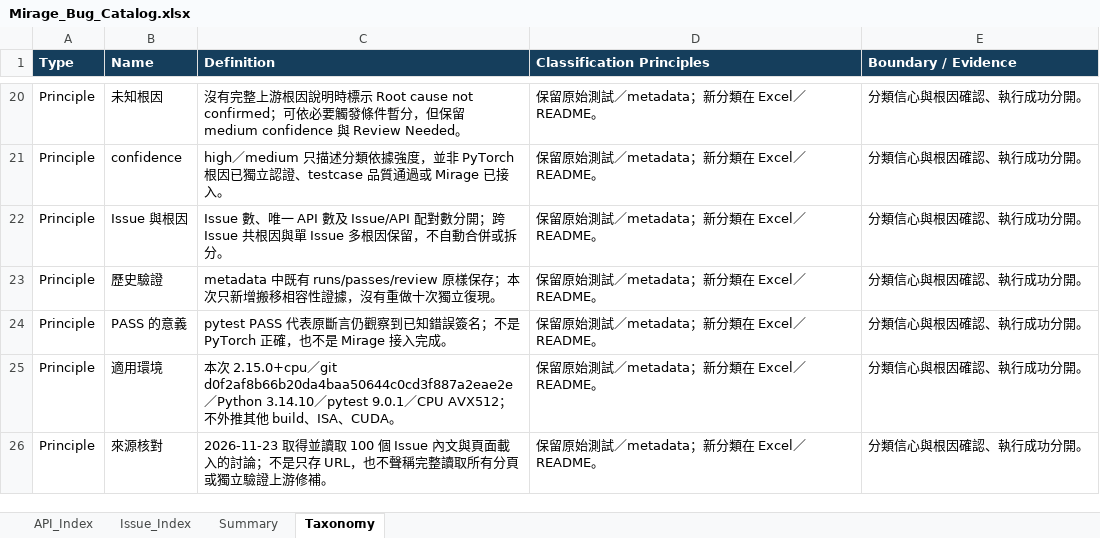
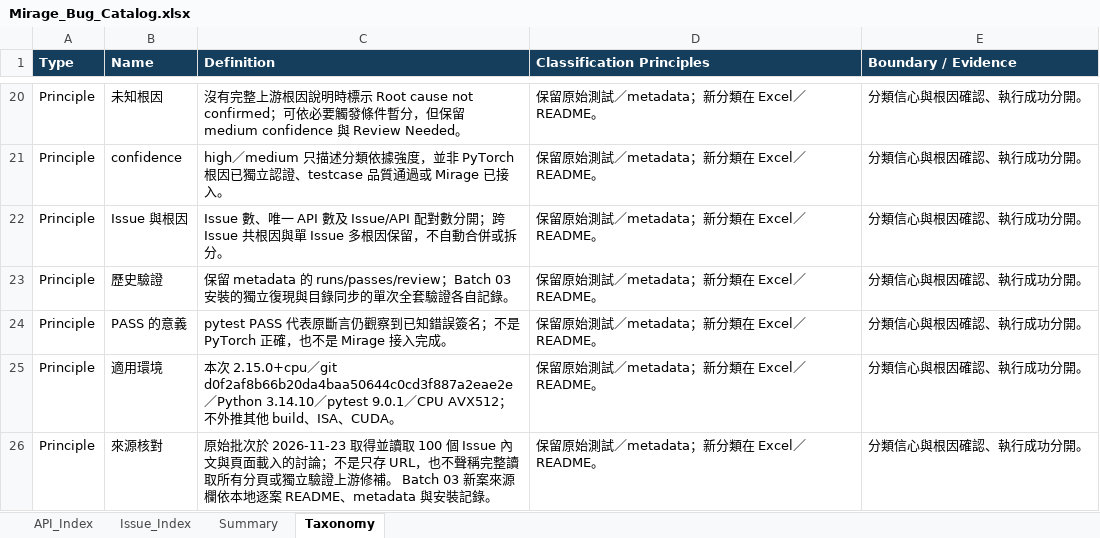
Before and after one commit to S-h-u-a-n/Reproduction, an Excel workbook: Mirage_Bug_Catalog.xlsx, sheet Taxonomy, drawn as a sheet; only a part is shown, gaps mark what is left out; values as stored, in another font and other column widths than the file's, no borders; table styles not drawn; the diff names each change by its address in the sheet, - before the commit and + after, or states it on an @@ line.

```diff
--- a/Mirage_Bug_Catalog.xlsx (sheet Taxonomy)
+++ b/Mirage_Bug_Catalog.xlsx (sheet Taxonomy)
-C23 (Definition): metadata 中既有 runs/passes/review 原樣保存；本次只新增搬移相容性證據，沒有重做十次獨立復現。
+C23 (Definition): 保留 metadata 的 runs/passes/review；Batch 03 安裝的獨立復現與目錄同步的單次全套驗證各自記錄。
-C26 (Definition): 2026-11-23 取得並讀取 100 個 Issue 內文與頁面載入的討論；不是只存 URL，也不聲稱完整讀取所有分頁或獨立驗證上游修補。
+C26 (Definition): 原始批次於 2026-11-23 取得並讀取 100 個 Issue 內文與頁面載入的討論；不是只存 URL，也不聲稱完整讀取所有分頁或獨立驗證上游修補。 Batch 03 新案來源欄依本地逐案 README、metadata 與安裝記錄。
```
Also changed, not shown: sheet Issue_Index, sheet API_Index, sheet Summary, 46 other files.
